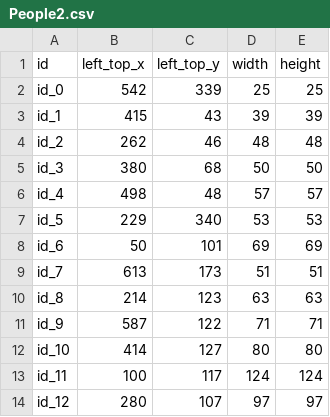
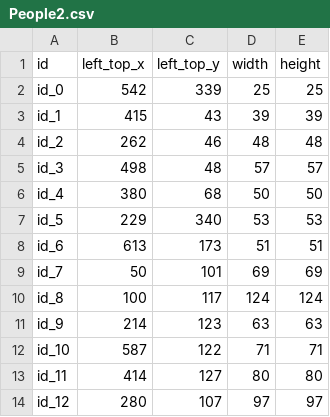
Before and after one commit to phantrdat/face_detection_and_blurring, a CSV file: result/info/People2.csv, drawn as a sheet.

```diff
--- a/result/info/People2.csv
+++ b/result/info/People2.csv
@@ -4,11 +4,11 @@ id_1,415,43,39,39
 id_2,262,46,48,48
-id_3,380,68,50,50
-id_4,498,48,57,57
+id_3,498,48,57,57
+id_4,380,68,50,50
 id_5,229,340,53,53
-id_6,50,101,69,69
-id_7,613,173,51,51
-id_8,214,123,63,63
-id_9,587,122,71,71
-id_10,414,127,80,80
-id_11,100,117,124,124
+id_6,613,173,51,51
+id_7,50,101,69,69
+id_8,100,117,124,124
+id_9,214,123,63,63
+id_10,587,122,71,71
+id_11,414,127,80,80
 id_12,280,107,97,97
```
Also changed, not shown: result/info/14425091073905965.csv, result/info/cfsawarenessday_1024px.csv, 21 other files.
